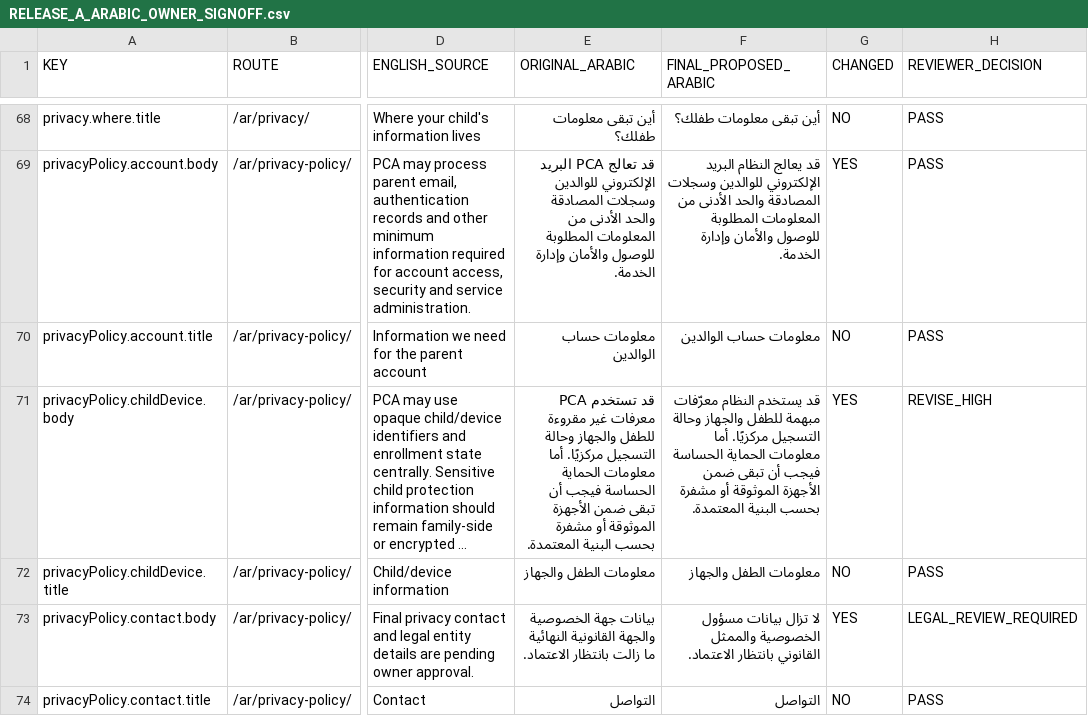
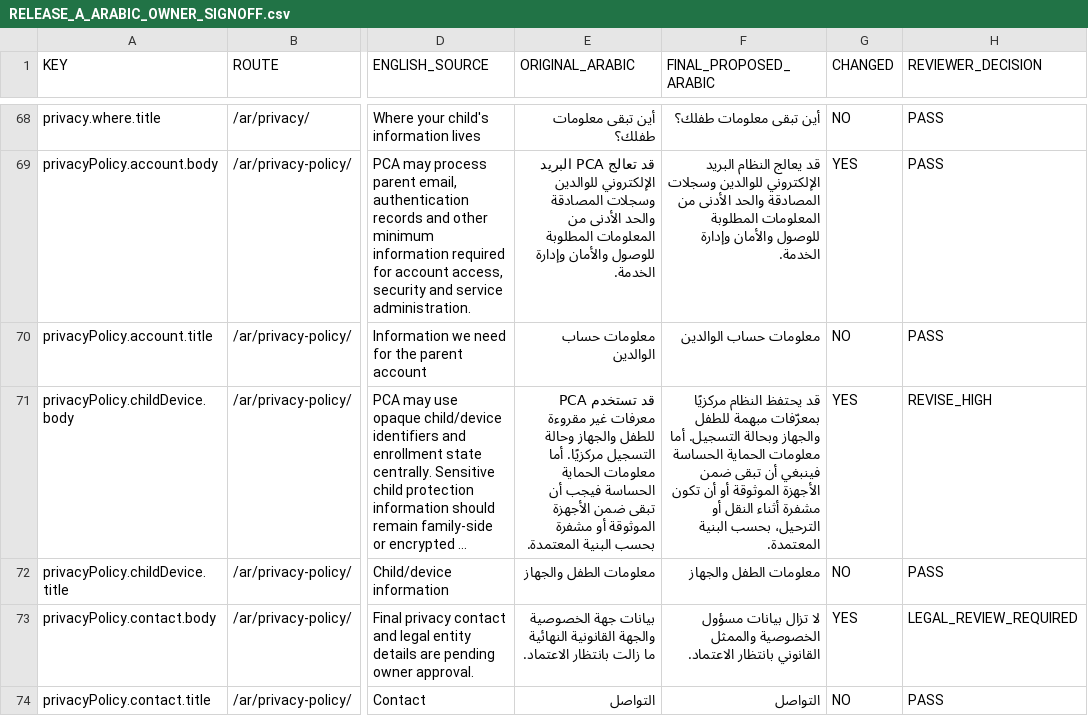
Before and after one commit to mosa-ali/PCA, a CSV file: docs/public/reports/RELEASE_A_ARABIC_OWNER_SIGNOFF.csv, drawn as a sheet; only a part is shown, gaps mark what is left out; long unchanged cells end in …; the diff covers the shown part only; the diff names each change by its address in the sheet, - before the commit and + after, or states it on an @@ line.

Commit message:
fix(public-web): complete Arabic acceptance review

```diff
--- a/docs/public/reports/RELEASE_A_ARABIC_OWNER_SIGNOFF.csv
+++ b/docs/public/reports/RELEASE_A_ARABIC_OWNER_SIGNOFF.csv
-F71 (FINAL_PROPOSED_ARABIC): قد يستخدم النظام معرّفات مبهمة للطفل والجهاز وحالة التسجيل مركزيًا. أما معلومات الحماية الحساسة فيجب أن تبقى ضمن الأجهزة الموثوقة أو مشفرة بحسب البنية…
+F71 (FINAL_PROPOSED_ARABIC): قد يحتفظ النظام مركزيًا بمعرّفات مبهمة للطفل والجهاز وبحالة التسجيل. أما معلومات الحماية الحساسة فينبغي أن تبقى ضمن الأجهزة الموثوقة أو أن تكون مشفرة أثناء النقل أو الترحيل، بحسب البنية…
```
Also changed, not shown: 25 edited cells elsewhere in this file, 13 other files.
